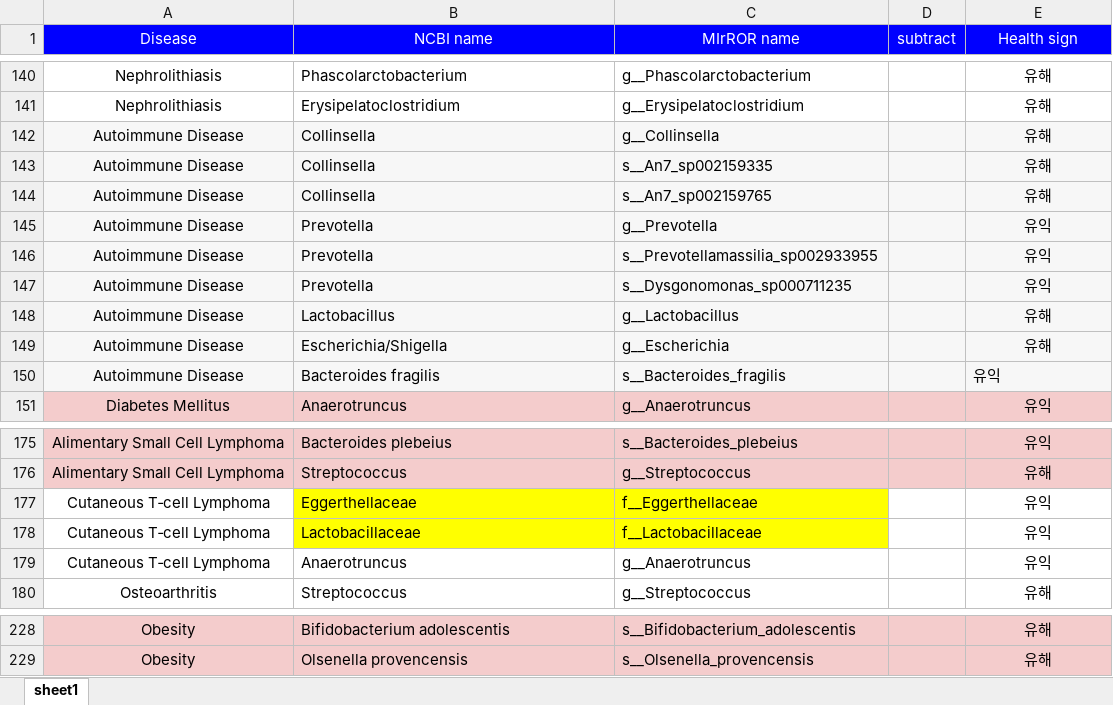
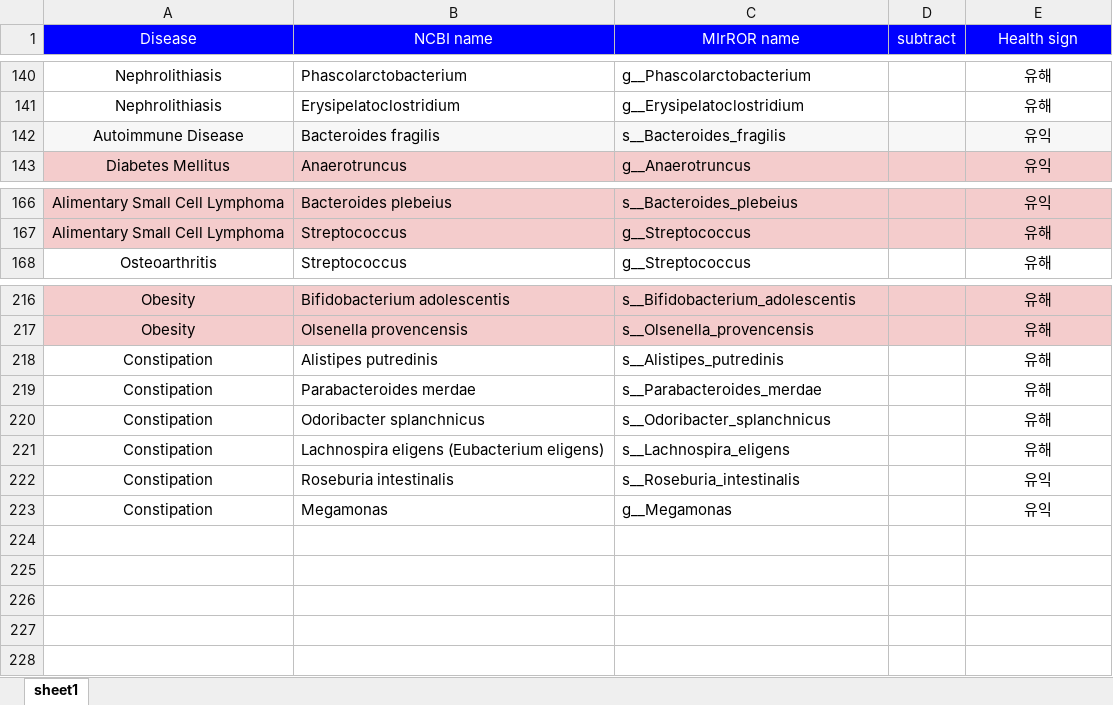
Before and after one commit to Gyungbu/comp_animal_disease, an Excel workbook: input/phenotype_microbiome_cat.xlsx, sheet sheet1, drawn as a sheet; only a part is shown, gaps mark what is left out; values as stored, in another font and other column widths than the file's, no borders; removed rows and columns are numbered as before the commit, all else as after; the diff covers the shown part only; the diff names each change by its address in the sheet, - before the commit and + after, or states it on an @@ line.

```diff
--- a/input/phenotype_microbiome_cat.xlsx (sheet sheet1)
+++ b/input/phenotype_microbiome_cat.xlsx (sheet sheet1)
-row 142: Autoimmune Disease | Collinsella | g__Collinsella |  | 유해
-row 143: Autoimmune Disease | Collinsella | s__An7_sp002159335 |  | 유해
-row 144: Autoimmune Disease | Collinsella | s__An7_sp002159765 |  | 유해
-row 145: Autoimmune Disease | Prevotella | g__Prevotella |  | 유익
-row 146: Autoimmune Disease | Prevotella | s__Prevotellamassilia_sp002933955 |  | 유익
-row 147: Autoimmune Disease | Prevotella | s__Dysgonomonas_sp000711235 |  | 유익
-row 148: Autoimmune Disease | Lactobacillus | g__Lactobacillus |  | 유해
-row 149: Autoimmune Disease | Escherichia/Shigella | g__Escherichia |  | 유해
-E142 alignment: left
+E142 alignment: center
-row 177: Cutaneous T‐cell Lymphoma | Eggerthellaceae | f__Eggerthellaceae |  | 유익
-row 178: Cutaneous T‐cell Lymphoma | Lactobacillaceae | f__Lactobacillaceae |  | 유익
-row 179: Cutaneous T‐cell Lymphoma | Anaerotruncus | g__Anaerotruncus |  | 유익
+row 218: Constipation | Alistipes putredinis | s__Alistipes_putredinis |  | 유해
+row 219: Constipation | Parabacteroides merdae | s__Parabacteroides_merdae |  | 유해
+row 220: Constipation | Odoribacter splanchnicus | s__Odoribacter_splanchnicus |  | 유해
+row 221: Constipation | Lachnospira eligens (Eubacterium eligens) | s__Lachnospira_eligens |  | 유해
+row 222: Constipation | Roseburia intestinalis | s__Roseburia_intestinalis |  | 유익
+row 223: Constipation | Megamonas | g__Megamonas |  | 유익
```
Also changed, not shown: 1 removed row, 3 edited cells and cell formats elsewhere in this sheet, input/comp_mrs_cat.xlsx, input/comp_mrs_dog.xlsx, 11 other files.
